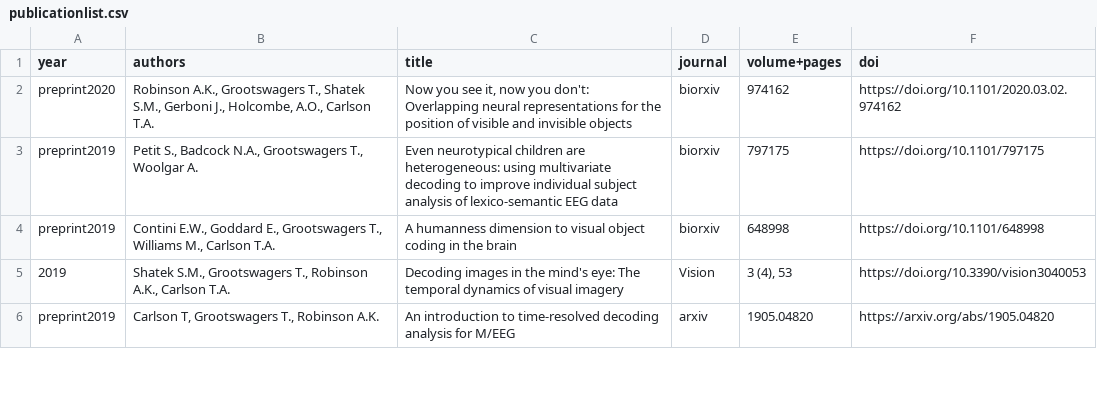
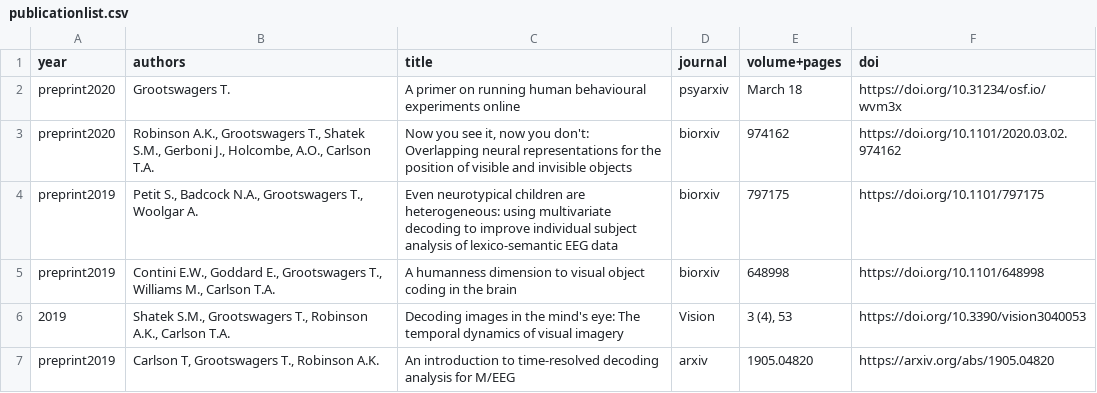
Before and after one commit to Tijl/tijl.github.io, a CSV file: publicationlist.csv, drawn as a sheet; only a part is shown.

Commit message:
add preprint

```diff
--- a/publicationlist.csv
+++ b/publicationlist.csv
@@ -1,2 +1,3 @@
 year	authors	title	journal	volume+pages	doi
+preprint2020	Grootswagers T.	A primer on running human behavioural experiments online	psyarxiv	March 18	https://doi.org/10.31234/osf.io/wvm3x
 preprint2020	Robinson A.K., Grootswagers T., Shatek S.M., Gerboni J., Holcombe, A.O., Carlson T.A.	Now you see it, now you don't: Overlapping neural representations for the position of visible and invisible objects	biorxiv	974162	https://doi.org/10.1101/2020.03.02.974162
```
Also changed, not shown: 5 other files.
